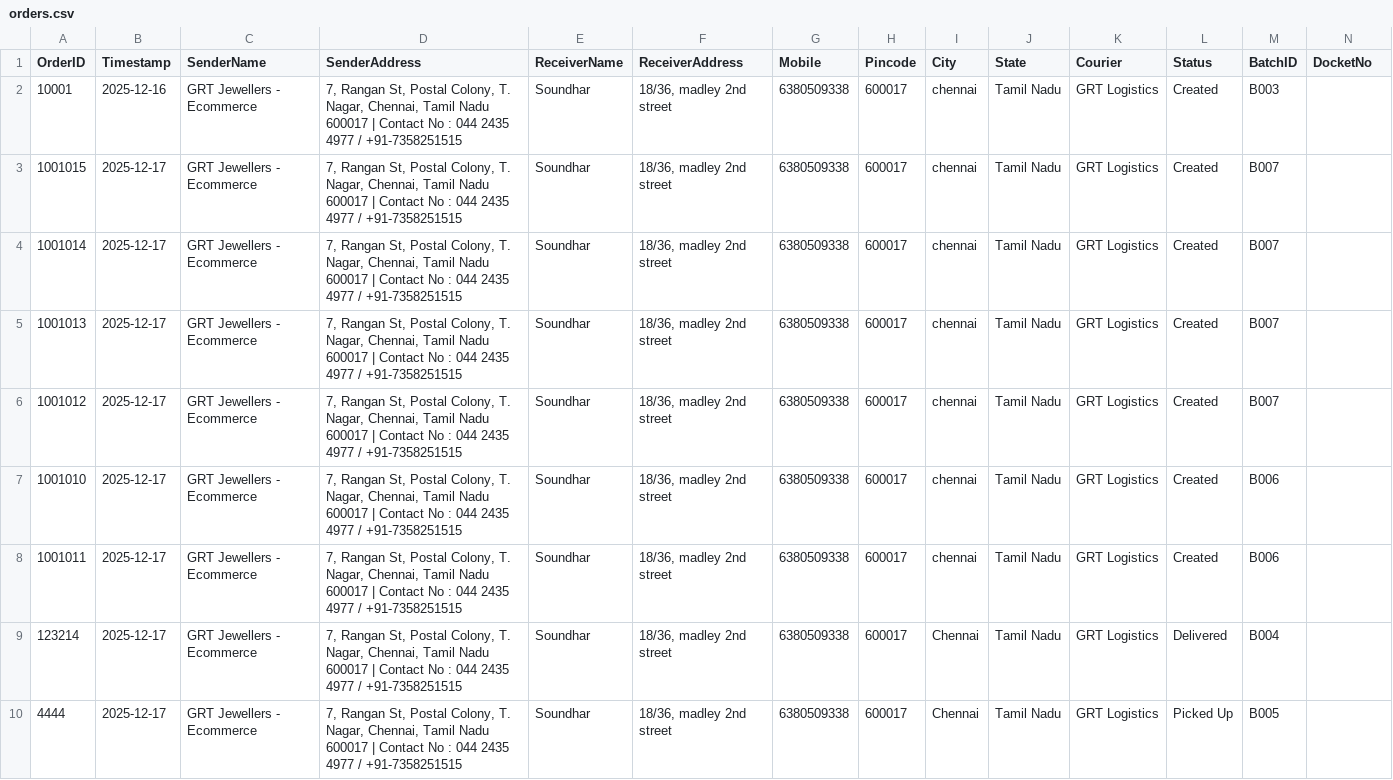
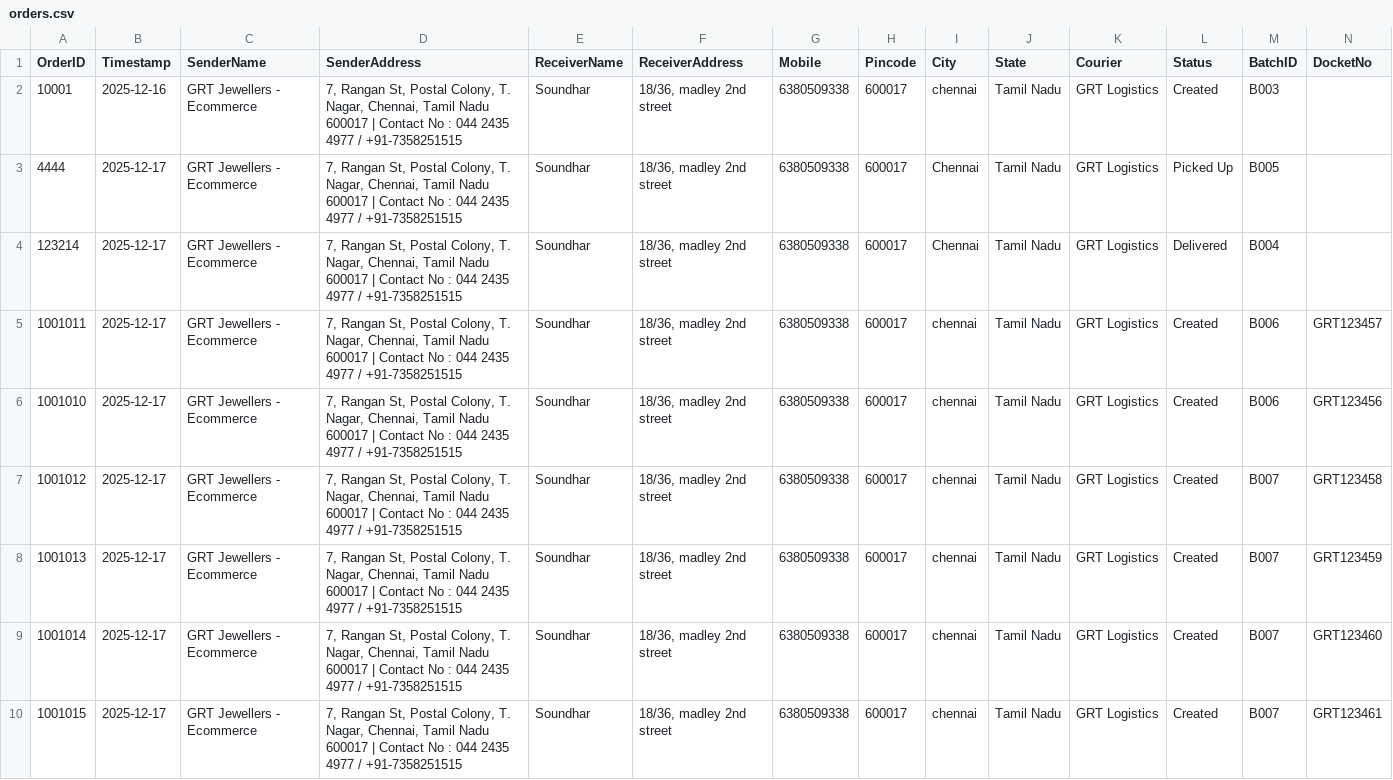
Before and after one commit to AdminSoundhar/GRT-Courier-Manager, a CSV file: orders.csv, drawn as a sheet.

Commit message:
Docket Update (Batch B008)

```diff
--- a/orders.csv
+++ b/orders.csv
@@ -2,9 +2,9 @@ OrderID,Timestamp,SenderName,SenderAddress,ReceiverName,ReceiverAddress,Mobile,P
 10001,2025-12-16,GRT Jewellers - Ecommerce,"7, Rangan St, Postal Colony, T. Nagar, Chennai, Tamil Nadu 600017 | Contact No : 044 2435 4977 / +91-7358251515",Soundhar,"18/36, madley 2nd street",6380509338,600017,chennai,Tamil Nadu,GRT Logistics,Created,B003,
-1001015,2025-12-17,GRT Jewellers - Ecommerce,"7, Rangan St, Postal Colony, T. Nagar, Chennai, Tamil Nadu 600017 | Contact No : 044 2435 4977 / +91-7358251515",Soundhar,"18/36, madley 2nd street",6380509338,600017,chennai,Tamil Nadu,GRT Logistics,Created,B007,
-1001014,2025-12-17,GRT Jewellers - Ecommerce,"7, Rangan St, Postal Colony, T. Nagar, Chennai, Tamil Nadu 600017 | Contact No : 044 2435 4977 / +91-7358251515",Soundhar,"18/36, madley 2nd street",6380509338,600017,chennai,Tamil Nadu,GRT Logistics,Created,B007,
-1001013,2025-12-17,GRT Jewellers - Ecommerce,"7, Rangan St, Postal Colony, T. Nagar, Chennai, Tamil Nadu 600017 | Contact No : 044 2435 4977 / +91-7358251515",Soundhar,"18/36, madley 2nd street",6380509338,600017,chennai,Tamil Nadu,GRT Logistics,Created,B007,
-1001012,2025-12-17,GRT Jewellers - Ecommerce,"7, Rangan St, Postal Colony, T. Nagar, Chennai, Tamil Nadu 600017 | Contact No : 044 2435 4977 / +91-7358251515",Soundhar,"18/36, madley 2nd street",6380509338,600017,chennai,Tamil Nadu,GRT Logistics,Created,B007,
-1001010,2025-12-17,GRT Jewellers - Ecommerce,"7, Rangan St, Postal Colony, T. Nagar, Chennai, Tamil Nadu 600017 | Contact No : 044 2435 4977 / +91-7358251515",Soundhar,"18/36, madley 2nd street",6380509338,600017,chennai,Tamil Nadu,GRT Logistics,Created,B006,
-1001011,2025-12-17,GRT Jewellers - Ecommerce,"7, Rangan St, Postal Colony, T. Nagar, Chennai, Tamil Nadu 600017 | Contact No : 044 2435 4977 / +91-7358251515",Soundhar,"18/36, madley 2nd street",6380509338,600017,chennai,Tamil Nadu,GRT Logistics,Created,B006,
+4444,2025-12-17,GRT Jewellers - Ecommerce,"7, Rangan St, Postal Colony, T. Nagar, Chennai, Tamil Nadu 600017 | Contact No : 044 2435 4977 / +91-7358251515",Soundhar,"18/36, madley 2nd street",6380509338,600017,Chennai,Tamil Nadu,GRT Logistics,Picked Up,B005,
 123214,2025-12-17,GRT Jewellers - Ecommerce,"7, Rangan St, Postal Colony, T. Nagar, Chennai, Tamil Nadu 600017 | Contact No : 044 2435 4977 / +91-7358251515",Soundhar,"18/36, madley 2nd street",6380509338,600017,Chennai,Tamil Nadu,GRT Logistics,Delivered,B004,
-4444,2025-12-17,GRT Jewellers - Ecommerce,"7, Rangan St, Postal Colony, T. Nagar, Chennai, Tamil Nadu 600017 | Contact No : 044 2435 4977 / +91-7358251515",Soundhar,"18/36, madley 2nd street",6380509338,600017,Chennai,Tamil Nadu,GRT Logistics,Picked Up,B005,
+1001011,2025-12-17,GRT Jewellers - Ecommerce,"7, Rangan St, Postal Colony, T. Nagar, Chennai, Tamil Nadu 600017 | Contact No : 044 2435 4977 / +91-7358251515",Soundhar,"18/36, madley 2nd street",6380509338,600017,chennai,Tamil Nadu,GRT Logistics,Created,B006,GRT123457
+1001010,2025-12-17,GRT Jewellers - Ecommerce,"7, Rangan St, Postal Colony, T. Nagar, Chennai, Tamil Nadu 600017 | Contact No : 044 2435 4977 / +91-7358251515",Soundhar,"18/36, madley 2nd street",6380509338,600017,chennai,Tamil Nadu,GRT Logistics,Created,B006,GRT123456
+1001012,2025-12-17,GRT Jewellers - Ecommerce,"7, Rangan St, Postal Colony, T. Nagar, Chennai, Tamil Nadu 600017 | Contact No : 044 2435 4977 / +91-7358251515",Soundhar,"18/36, madley 2nd street",6380509338,600017,chennai,Tamil Nadu,GRT Logistics,Created,B007,GRT123458
+1001013,2025-12-17,GRT Jewellers - Ecommerce,"7, Rangan St, Postal Colony, T. Nagar, Chennai, Tamil Nadu 600017 | Contact No : 044 2435 4977 / +91-7358251515",Soundhar,"18/36, madley 2nd street",6380509338,600017,chennai,Tamil Nadu,GRT Logistics,Created,B007,GRT123459
+1001014,2025-12-17,GRT Jewellers - Ecommerce,"7, Rangan St, Postal Colony, T. Nagar, Chennai, Tamil Nadu 600017 | Contact No : 044 2435 4977 / +91-7358251515",Soundhar,"18/36, madley 2nd street",6380509338,600017,chennai,Tamil Nadu,GRT Logistics,Created,B007,GRT123460
+1001015,2025-12-17,GRT Jewellers - Ecommerce,"7, Rangan St, Postal Colony, T. Nagar, Chennai, Tamil Nadu 600017 | Contact No : 044 2435 4977 / +91-7358251515",Soundhar,"18/36, madley 2nd street",6380509338,600017,chennai,Tamil Nadu,GRT Logistics,Created,B007,GRT123461
```
